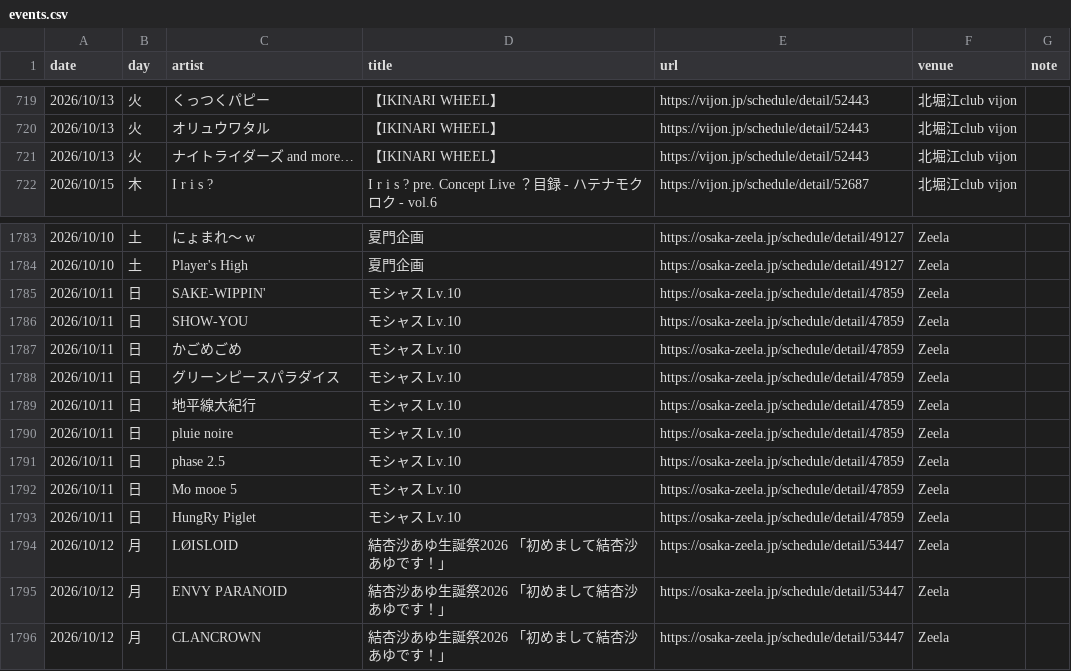
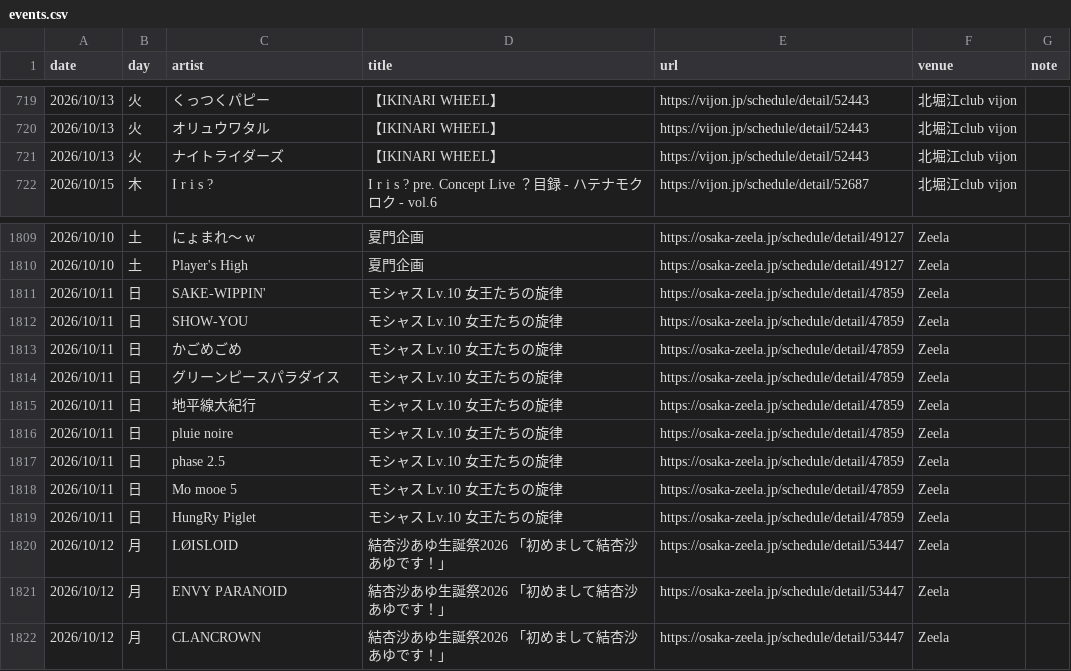
Before and after one commit to yoshitaka-ishizu/livesearch, a CSV file: backend/data/events.csv, drawn as a sheet; only a part is shown, gaps mark what is left out; the diff covers the shown part only.

```diff
--- a/backend/data/events.csv
+++ b/backend/data/events.csv
@@ -754,3 +754,3 @@ date,day,artist,title,url,venue,note
 2026/10/13,火,オリュウワタル,【IKINARI WHEEL】,https://vijon.jp/schedule/detail/52443,北堀江club vijon,
-2026/10/13,火,ナイトライダーズ and more…,【IKINARI WHEEL】,https://vijon.jp/schedule/detail/52443,北堀江club vijon,
+2026/10/13,火,ナイトライダーズ,【IKINARI WHEEL】,https://vijon.jp/schedule/detail/52443,北堀江club vijon,
 2026/10/15,木,I r i s ?,I r i s ? pre. Concept Live ？目録 - ハテナモクロク - vol.6,https://vijon.jp/schedule/detail/52687,北堀江club vijon,
@@ -1818,11 +1844,11 @@ date,day,artist,title,url,venue,note
 2026/10/10,土,Player's High,夏門企画,https://osaka-zeela.jp/schedule/detail/49127,Zeela,
-2026/10/11,日,SAKE-WIPPIN',モシャス Lv.10,https://osaka-zeela.jp/schedule/detail/47859,Zeela,
-2026/10/11,日,SHOW-YOU,モシャス Lv.10,https://osaka-zeela.jp/schedule/detail/47859,Zeela,
-2026/10/11,日,かごめごめ,モシャス Lv.10,https://osaka-zeela.jp/schedule/detail/47859,Zeela,
-2026/10/11,日,グリーンピースパラダイス,モシャス Lv.10,https://osaka-zeela.jp/schedule/detail/47859,Zeela,
-2026/10/11,日,地平線大紀行,モシャス Lv.10,https://osaka-zeela.jp/schedule/detail/47859,Zeela,
-2026/10/11,日,pluie noire,モシャス Lv.10,https://osaka-zeela.jp/schedule/detail/47859,Zeela,
-2026/10/11,日,phase 2.5,モシャス Lv.10,https://osaka-zeela.jp/schedule/detail/47859,Zeela,
-2026/10/11,日,Mo mooe 5,モシャス Lv.10,https://osaka-zeela.jp/schedule/detail/47859,Zeela,
-2026/10/11,日,HungRy Piglet,モシャス Lv.10,https://osaka-zeela.jp/schedule/detail/47859,Zeela,
+2026/10/11,日,SAKE-WIPPIN',モシャス Lv.10 女王たちの旋律,https://osaka-zeela.jp/schedule/detail/47859,Zeela,
+2026/10/11,日,SHOW-YOU,モシャス Lv.10 女王たちの旋律,https://osaka-zeela.jp/schedule/detail/47859,Zeela,
+2026/10/11,日,かごめごめ,モシャス Lv.10 女王たちの旋律,https://osaka-zeela.jp/schedule/detail/47859,Zeela,
+2026/10/11,日,グリーンピースパラダイス,モシャス Lv.10 女王たちの旋律,https://osaka-zeela.jp/schedule/detail/47859,Zeela,
+2026/10/11,日,地平線大紀行,モシャス Lv.10 女王たちの旋律,https://osaka-zeela.jp/schedule/detail/47859,Zeela,
+2026/10/11,日,pluie noire,モシャス Lv.10 女王たちの旋律,https://osaka-zeela.jp/schedule/detail/47859,Zeela,
+2026/10/11,日,phase 2.5,モシャス Lv.10 女王たちの旋律,https://osaka-zeela.jp/schedule/detail/47859,Zeela,
+2026/10/11,日,Mo mooe 5,モシャス Lv.10 女王たちの旋律,https://osaka-zeela.jp/schedule/detail/47859,Zeela,
+2026/10/11,日,HungRy Piglet,モシャス Lv.10 女王たちの旋律,https://osaka-zeela.jp/schedule/detail/47859,Zeela,
 2026/10/12,月,LØISLOID,結杏沙あゆ生誕祭2026 「初めまして結杏沙あゆです！」,https://osaka-zeela.jp/schedule/detail/53447,Zeela,
```
Also changed, not shown: 27 added rows and 6 edited cells elsewhere in this file, 1 other file.
